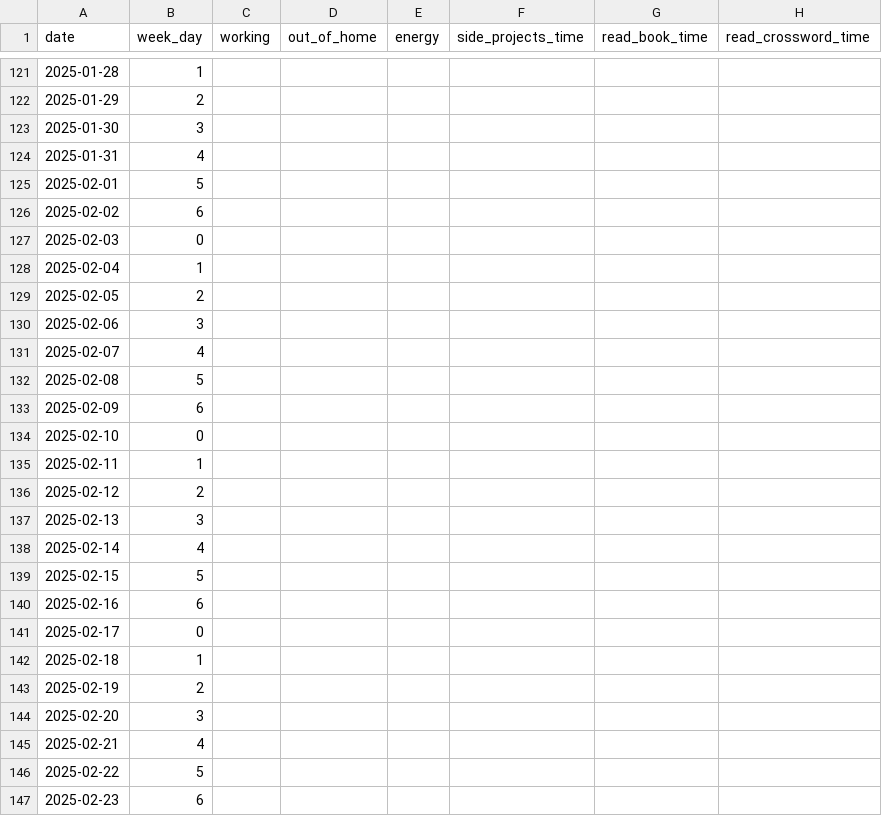
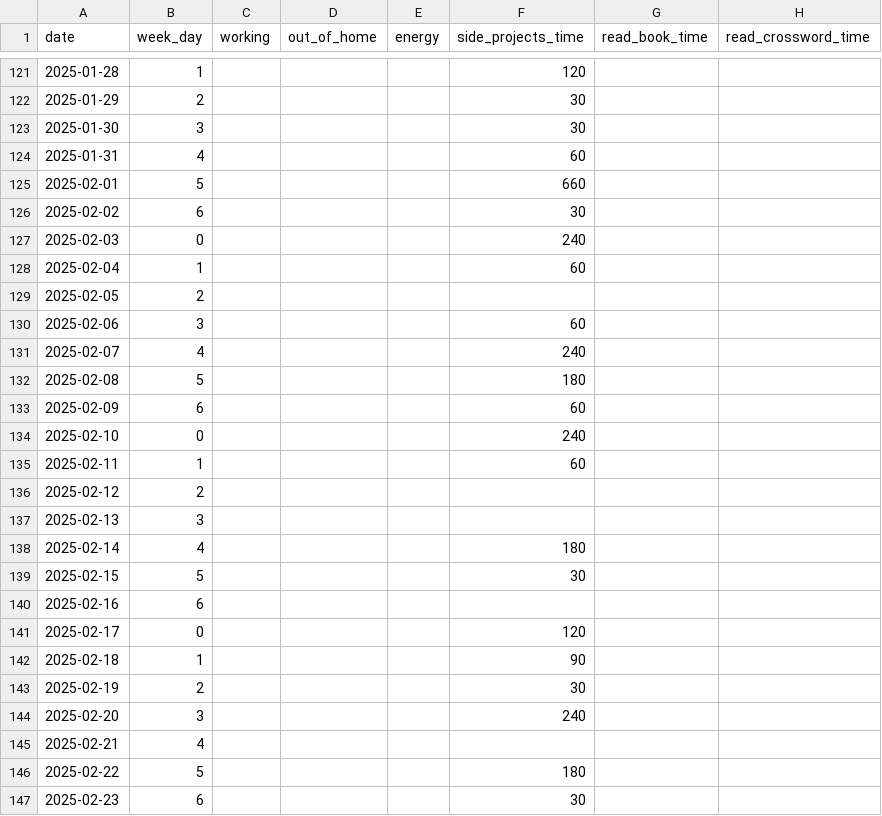
Before and after one commit to KamilMatejuk/Articles, a CSV file: Other/The Winter Arc - exploratory data analysis/data.csv, drawn as a sheet; only a part is shown, gaps mark what is left out; the diff covers the shown part only; the diff names each change by its address in the sheet, - before the commit and + after, or states it on an @@ line.

Commit message:
Q2 - side projects time

```diff
--- a/Other/The Winter Arc - exploratory data analysis/data.csv
+++ b/Other/The Winter Arc - exploratory data analysis/data.csv
-F121 (side_projects_time): (empty)
+F121 (side_projects_time): 120
-F122:F123 (side_projects_time): (empty)
+F122:F123 (side_projects_time): 30
-F124 (side_projects_time): (empty)
+F124 (side_projects_time): 60
-F125 (side_projects_time): (empty)
+F125 (side_projects_time): 660
-F126 (side_projects_time): (empty)
+F126 (side_projects_time): 30
-F127 (side_projects_time): (empty)
+F127 (side_projects_time): 240
-F128 (side_projects_time): (empty)
+F128 (side_projects_time): 60
-F130 (side_projects_time): (empty)
+F130 (side_projects_time): 60
-F131 (side_projects_time): (empty)
+F131 (side_projects_time): 240
-F132 (side_projects_time): (empty)
+F132 (side_projects_time): 180
-F133 (side_projects_time): (empty)
+F133 (side_projects_time): 60
-F134 (side_projects_time): (empty)
+F134 (side_projects_time): 240
-F135 (side_projects_time): (empty)
+F135 (side_projects_time): 60
-F138 (side_projects_time): (empty)
+F138 (side_projects_time): 180
-F139 (side_projects_time): (empty)
+F139 (side_projects_time): 30
-F141 (side_projects_time): (empty)
+F141 (side_projects_time): 120
-F142 (side_projects_time): (empty)
+F142 (side_projects_time): 90
-F143 (side_projects_time): (empty)
+F143 (side_projects_time): 30
-F144 (side_projects_time): (empty)
+F144 (side_projects_time): 240
-F146 (side_projects_time): (empty)
+F146 (side_projects_time): 180
-F147 (side_projects_time): (empty)
+F147 (side_projects_time): 30
```
Also changed, not shown: 36 edited cells elsewhere in this file.
